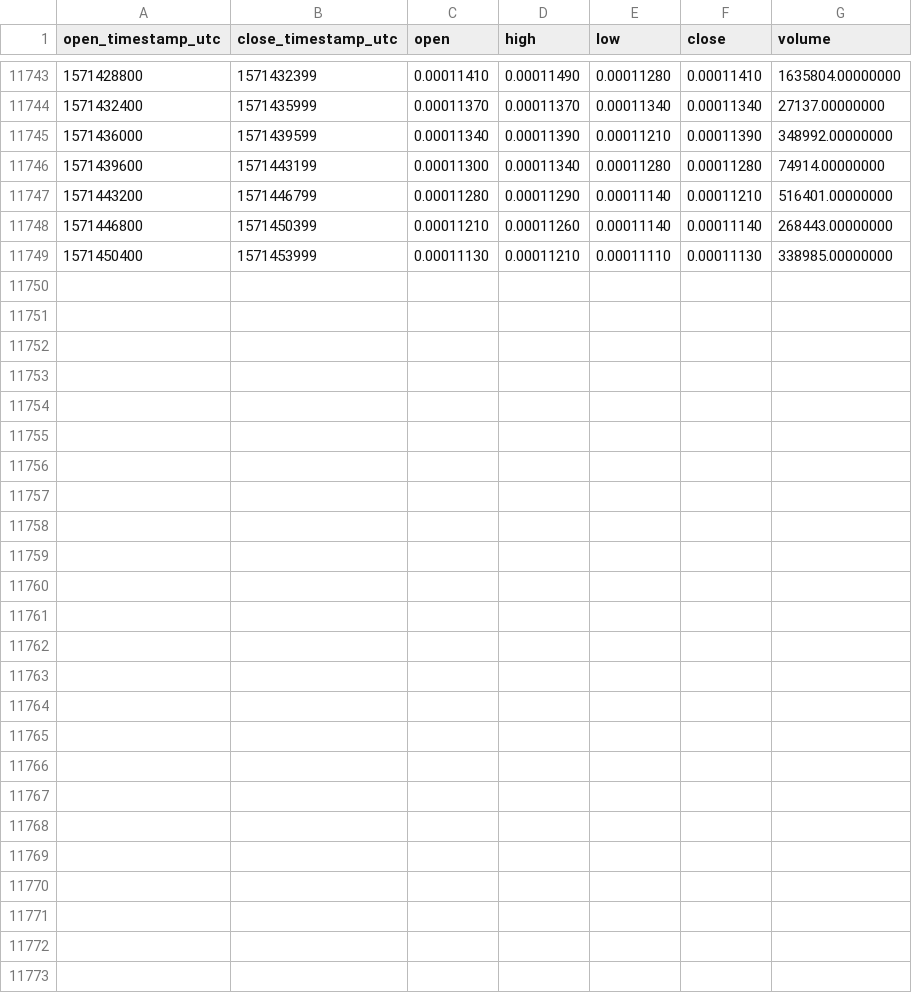
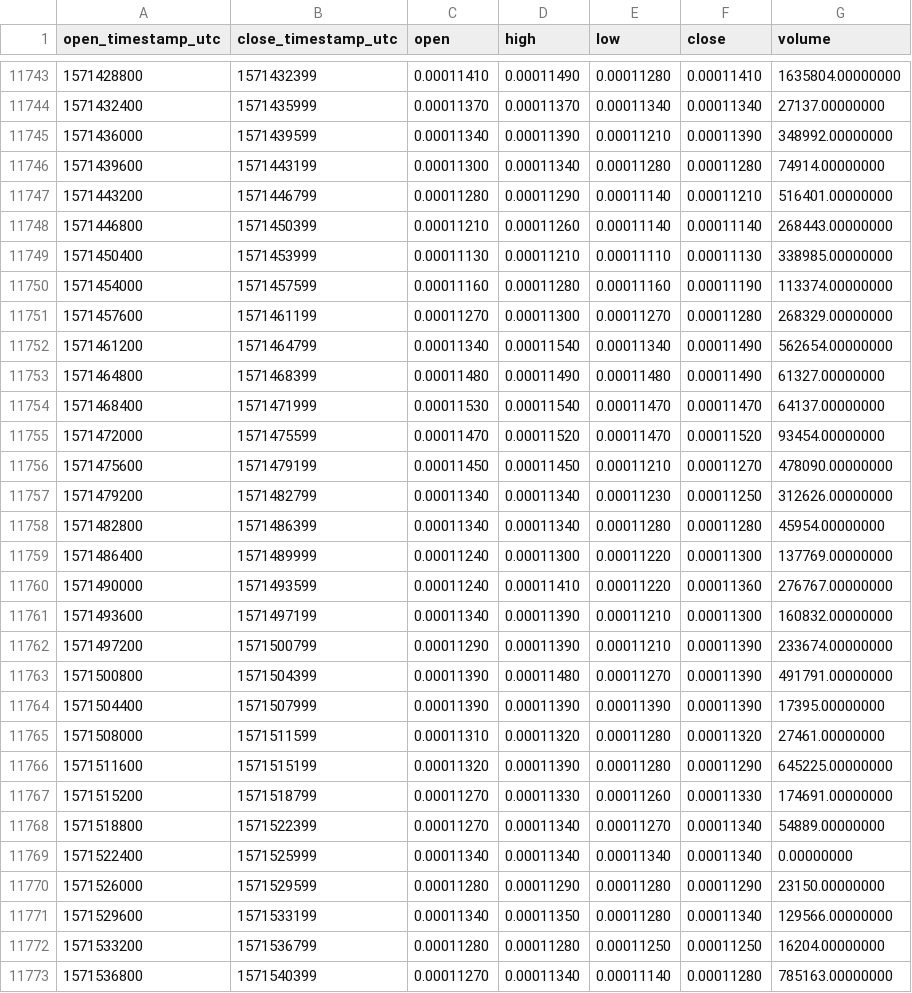
Before and after one commit to cryptobigbro/binance-SCBNB, a CSV file: binance-SCBNB-1h.csv, drawn as a sheet; only a part is shown, gaps mark what is left out; the diff names each change by its address in the sheet, - before the commit and + after, or states it on an @@ line.

Commit message:
Update OHLCV data.

```diff
--- a/binance-SCBNB-1h.csv
+++ b/binance-SCBNB-1h.csv
+row 11750: 1571454000 | 1571457599 | 0.00011160 | 0.00011280 | 0.00011160 | 0.00011190 | 113374.00000000
+row 11751: 1571457600 | 1571461199 | 0.00011270 | 0.00011300 | 0.00011270 | 0.00011280 | 268329.00000000
+row 11752: 1571461200 | 1571464799 | 0.00011340 | 0.00011540 | 0.00011340 | 0.00011490 | 562654.00000000
+row 11753: 1571464800 | 1571468399 | 0.00011480 | 0.00011490 | 0.00011480 | 0.00011490 | 61327.00000000
+row 11754: 1571468400 | 1571471999 | 0.00011530 | 0.00011540 | 0.00011470 | 0.00011470 | 64137.00000000
+row 11755: 1571472000 | 1571475599 | 0.00011470 | 0.00011520 | 0.00011470 | 0.00011520 | 93454.00000000
+row 11756: 1571475600 | 1571479199 | 0.00011450 | 0.00011450 | 0.00011210 | 0.00011270 | 478090.00000000
+row 11757: 1571479200 | 1571482799 | 0.00011340 | 0.00011340 | 0.00011230 | 0.00011250 | 312626.00000000
+row 11758: 1571482800 | 1571486399 | 0.00011340 | 0.00011340 | 0.00011280 | 0.00011280 | 45954.00000000
+row 11759: 1571486400 | 1571489999 | 0.00011240 | 0.00011300 | 0.00011220 | 0.00011300 | 137769.00000000
+row 11760: 1571490000 | 1571493599 | 0.00011240 | 0.00011410 | 0.00011220 | 0.00011360 | 276767.00000000
+row 11761: 1571493600 | 1571497199 | 0.00011340 | 0.00011390 | 0.00011210 | 0.00011300 | 160832.00000000
+row 11762: 1571497200 | 1571500799 | 0.00011290 | 0.00011390 | 0.00011210 | 0.00011390 | 233674.00000000
+row 11763: 1571500800 | 1571504399 | 0.00011390 | 0.00011480 | 0.00011270 | 0.00011390 | 491791.00000000
+row 11764: 1571504400 | 1571507999 | 0.00011390 | 0.00011390 | 0.00011390 | 0.00011390 | 17395.00000000
+row 11765: 1571508000 | 1571511599 | 0.00011310 | 0.00011320 | 0.00011280 | 0.00011320 | 27461.00000000
+row 11766: 1571511600 | 1571515199 | 0.00011320 | 0.00011390 | 0.00011280 | 0.00011290 | 645225.00000000
+row 11767: 1571515200 | 1571518799 | 0.00011270 | 0.00011330 | 0.00011260 | 0.00011330 | 174691.00000000
+row 11768: 1571518800 | 1571522399 | 0.00011270 | 0.00011340 | 0.00011270 | 0.00011340 | 54889.00000000
+row 11769: 1571522400 | 1571525999 | 0.00011340 | 0.00011340 | 0.00011340 | 0.00011340 | 0.00000000
+row 11770: 1571526000 | 1571529599 | 0.00011280 | 0.00011290 | 0.00011280 | 0.00011290 | 23150.00000000
+row 11771: 1571529600 | 1571533199 | 0.00011340 | 0.00011350 | 0.00011280 | 0.00011340 | 129566.00000000
+row 11772: 1571533200 | 1571536799 | 0.00011280 | 0.00011280 | 0.00011250 | 0.00011250 | 16204.00000000
+row 11773: 1571536800 | 1571540399 | 0.00011270 | 0.00011340 | 0.00011140 | 0.00011280 | 785163.00000000
```
Also changed, not shown: binance-SCBNB-1d.csv.
